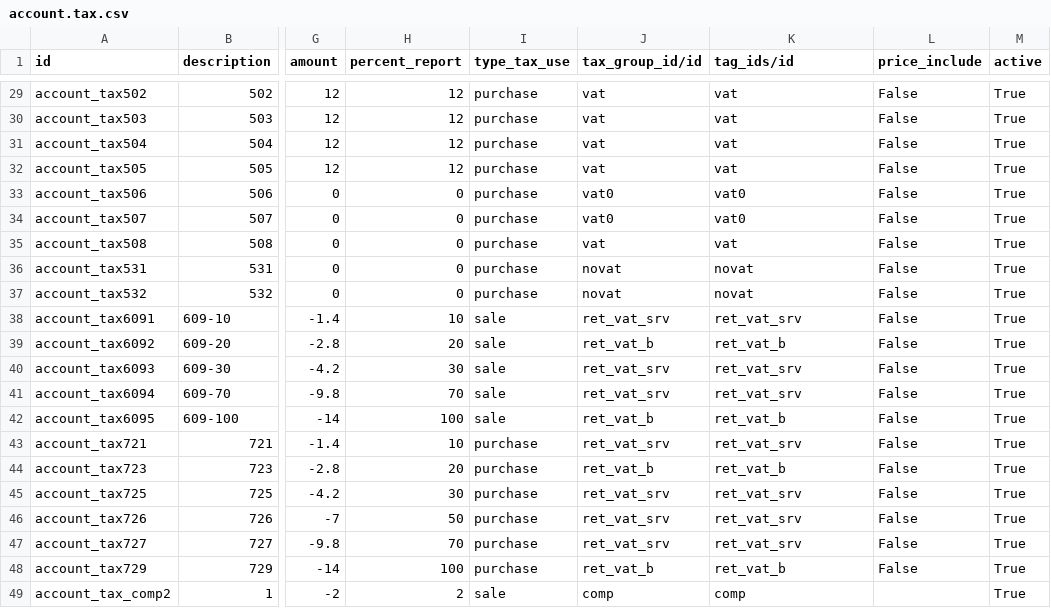
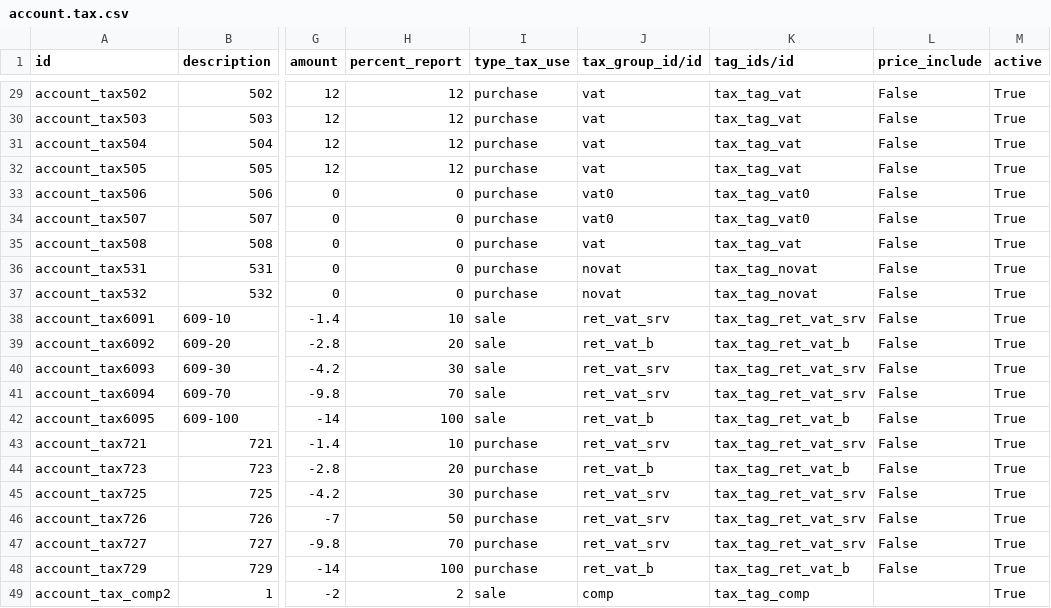
Before and after one commit to JJARAMIF/ITC, a CSV file: l10n_ec_tax/data/account.tax.csv, drawn as a sheet; only a part is shown, gaps mark what is left out; the diff covers the shown part only; the diff names each change by its address in the sheet, - before the commit and + after, or states it on an @@ line.

```diff
--- a/l10n_ec_tax/data/account.tax.csv
+++ b/l10n_ec_tax/data/account.tax.csv
-K29:K32 (tag_ids/id): vat
+K29:K32 (tag_ids/id): tax_tag_vat
-K33:K34 (tag_ids/id): vat0
+K33:K34 (tag_ids/id): tax_tag_vat0
-K35 (tag_ids/id): vat
+K35 (tag_ids/id): tax_tag_vat
-K36:K37 (tag_ids/id): novat
+K36:K37 (tag_ids/id): tax_tag_novat
-K38 (tag_ids/id): ret_vat_srv
+K38 (tag_ids/id): tax_tag_ret_vat_srv
-K39 (tag_ids/id): ret_vat_b
+K39 (tag_ids/id): tax_tag_ret_vat_b
-K40:K41 (tag_ids/id): ret_vat_srv
+K40:K41 (tag_ids/id): tax_tag_ret_vat_srv
-K42 (tag_ids/id): ret_vat_b
+K42 (tag_ids/id): tax_tag_ret_vat_b
-K43 (tag_ids/id): ret_vat_srv
+K43 (tag_ids/id): tax_tag_ret_vat_srv
-K44 (tag_ids/id): ret_vat_b
+K44 (tag_ids/id): tax_tag_ret_vat_b
-K45:K47 (tag_ids/id): ret_vat_srv
+K45:K47 (tag_ids/id): tax_tag_ret_vat_srv
-K48 (tag_ids/id): ret_vat_b
+K48 (tag_ids/id): tax_tag_ret_vat_b
-K49 (tag_ids/id): comp
+K49 (tag_ids/id): tax_tag_comp
```
Also changed, not shown: 27 edited cells elsewhere in this file.
